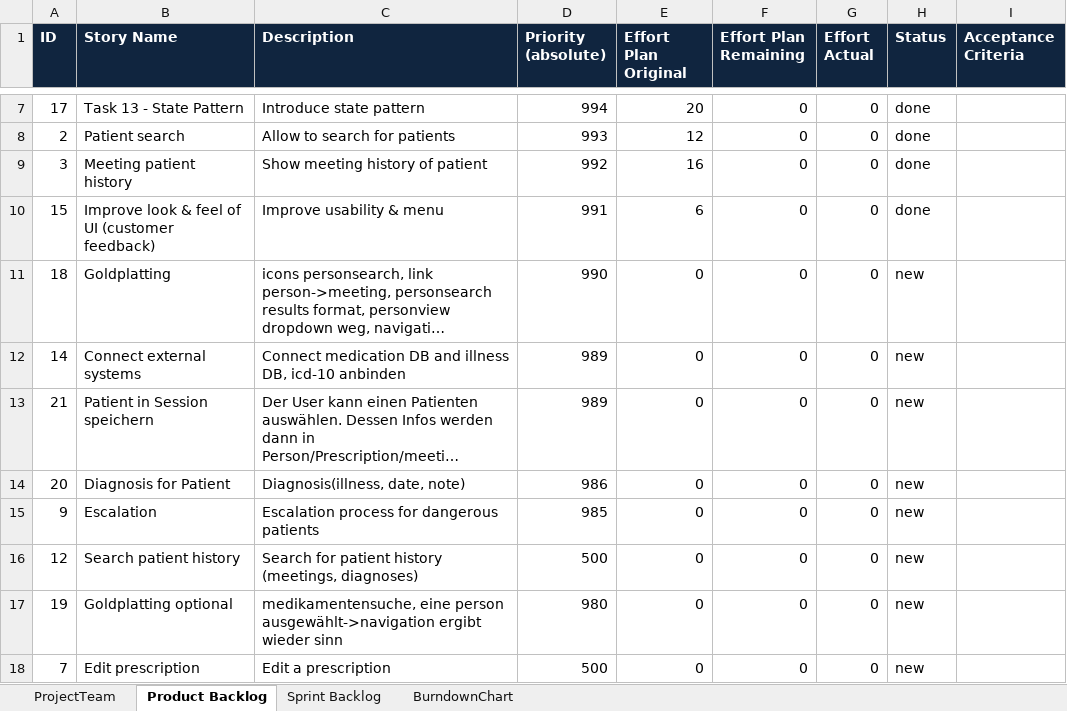
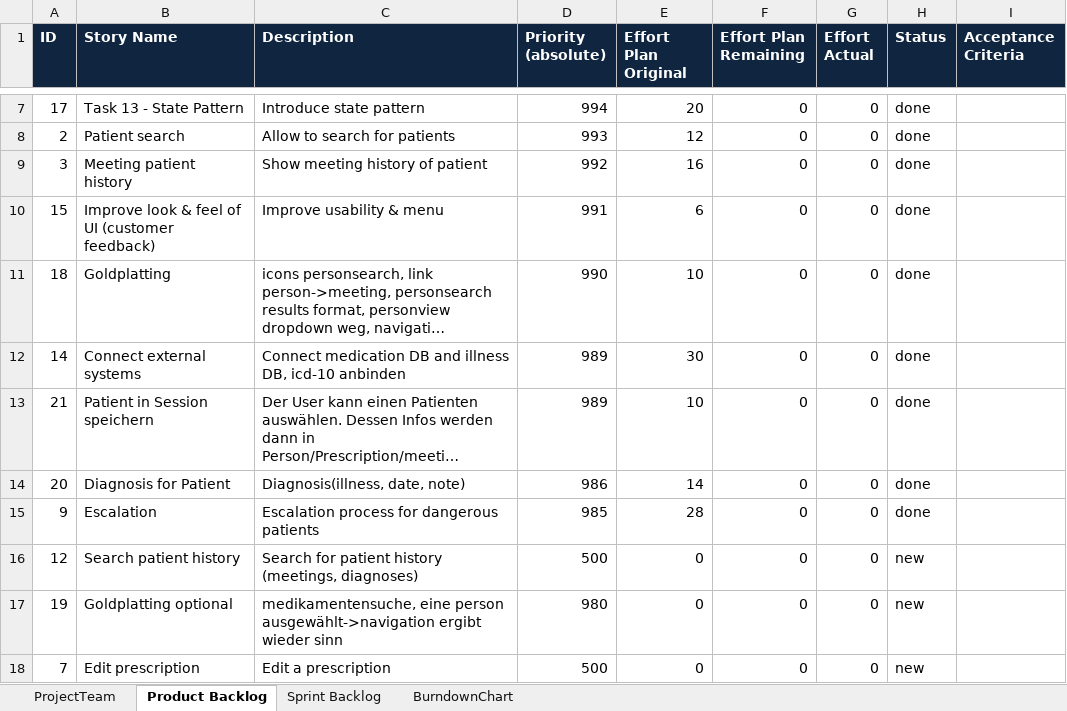
Before and after one commit to SoullessStone/ch.bfh.bti7081.s2016.yellow, an Excel workbook: doc/_scrum/scrum_team_yellow.xlsx, sheet Product Backlog, drawn as a sheet; only a part is shown, gaps mark what is left out; long unchanged cells end in …; values as stored, in another font and other column widths than the file's, no borders; the diff names each change by its address in the sheet, - before the commit and + after, or states it on an @@ line.

Commit message:
Final scrum backlog, burndown chart

```diff
--- a/doc/_scrum/scrum_team_yellow.xlsx (sheet Product Backlog)
+++ b/doc/_scrum/scrum_team_yellow.xlsx (sheet Product Backlog)
-E11 (Effort Plan Original): 0
+E11 (Effort Plan Original): 10
-H11:H15 (Status): new
+H11:H15 (Status): done
-E12 (Effort Plan Original): 0
+E12 (Effort Plan Original): 30
-E13 (Effort Plan Original): 0
+E13 (Effort Plan Original): 10
-E14 (Effort Plan Original): 0
+E14 (Effort Plan Original): 14
-E15 (Effort Plan Original): 0
+E15 (Effort Plan Original): 28
```
Also changed, not shown: sheet Sprint Backlog, sheet BurndownChart, 1 other file.
